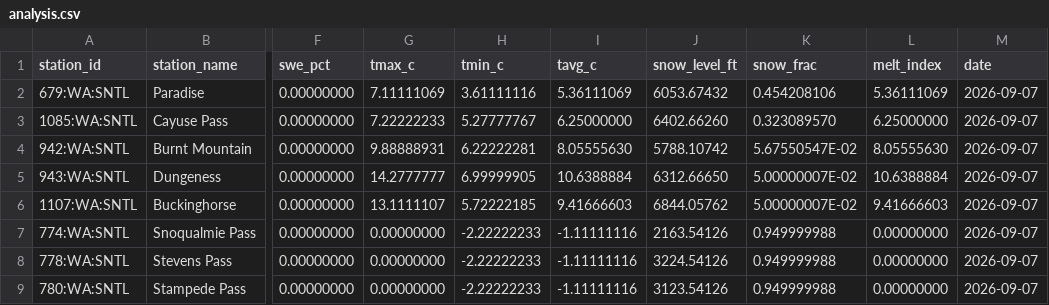
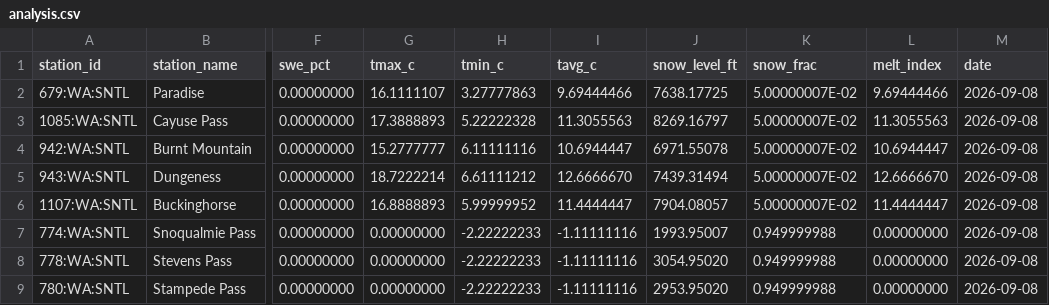
Before and after one commit to bdgroves/cascadia-wx, a CSV file: analysis.csv, drawn as a sheet; only a part is shown, gaps mark what is left out; the diff covers the shown part only; the diff names each change by its address in the sheet, - before the commit and + after, or states it on an @@ line.

```diff
--- a/analysis.csv
+++ b/analysis.csv
-G2 (tmax_c): 7.11111069
+G2 (tmax_c): 16.1111107
-H2 (tmin_c): 3.61111116
+H2 (tmin_c): 3.27777863
-I2 (tavg_c): 5.36111069
+I2 (tavg_c): 9.69444466
-J2 (snow_level_ft): 6053.67432
+J2 (snow_level_ft): 7638.17725
-K2 (snow_frac): 0.454208106
+K2 (snow_frac): 5.00000007E-02
-L2 (melt_index): 5.36111069
+L2 (melt_index): 9.69444466
-M2:M9 (date): 2026-09-07
+M2:M9 (date): 2026-09-08
-G3 (tmax_c): 7.22222233
+G3 (tmax_c): 17.3888893
-H3 (tmin_c): 5.27777767
+H3 (tmin_c): 5.22222328
-I3 (tavg_c): 6.25000000
+I3 (tavg_c): 11.3055563
-J3 (snow_level_ft): 6402.66260
+J3 (snow_level_ft): 8269.16797
-K3 (snow_frac): 0.323089570
+K3 (snow_frac): 5.00000007E-02
-L3 (melt_index): 6.25000000
+L3 (melt_index): 11.3055563
-G4 (tmax_c): 9.88888931
+G4 (tmax_c): 15.2777777
-H4 (tmin_c): 6.22222281
+H4 (tmin_c): 6.11111116
-I4 (tavg_c): 8.05555630
+I4 (tavg_c): 10.6944447
-J4 (snow_level_ft): 5788.10742
+J4 (snow_level_ft): 6971.55078
-K4 (snow_frac): 5.67550547E-02
+K4 (snow_frac): 5.00000007E-02
-L4 (melt_index): 8.05555630
+L4 (melt_index): 10.6944447
-G5 (tmax_c): 14.2777777
+G5 (tmax_c): 18.7222214
-H5 (tmin_c): 6.99999905
+H5 (tmin_c): 6.61111212
-I5 (tavg_c): 10.6388884
+I5 (tavg_c): 12.6666670
-J5 (snow_level_ft): 6312.66650
+J5 (snow_level_ft): 7439.31494
-L5 (melt_index): 10.6388884
+L5 (melt_index): 12.6666670
-G6 (tmax_c): 13.1111107
+G6 (tmax_c): 16.8888893
-H6 (tmin_c): 5.72222185
+H6 (tmin_c): 5.99999952
-I6 (tavg_c): 9.41666603
+I6 (tavg_c): 11.4444447
-J6 (snow_level_ft): 6844.05762
+J6 (snow_level_ft): 7904.08057
-L6 (melt_index): 9.41666603
+L6 (melt_index): 11.4444447
-J7 (snow_level_ft): 2163.54126
+J7 (snow_level_ft): 1993.95007
-J8 (snow_level_ft): 3224.54126
+J8 (snow_level_ft): 3054.95020
-J9 (snow_level_ft): 3123.54126
+J9 (snow_level_ft): 2953.95020
```
Also changed, not shown: 19 edited cells elsewhere in this file, snotel_data.csv, 2 other files.
